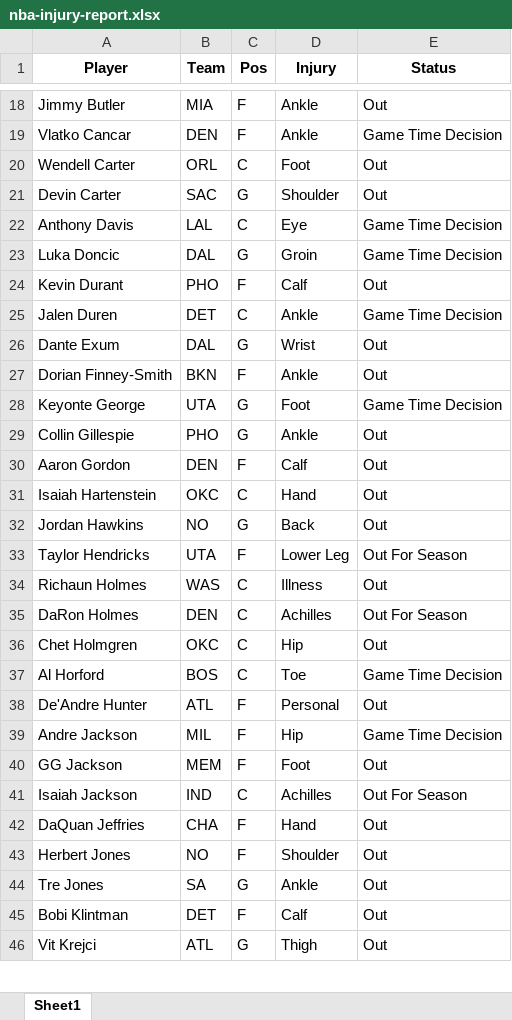
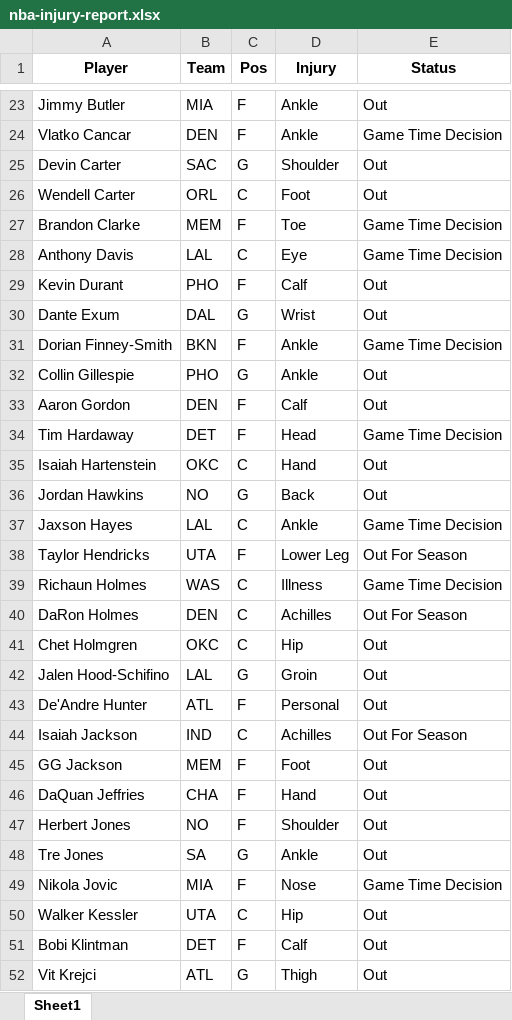
Before and after one commit to ikucukkaya/TradeMachine, an Excel workbook: data/nba-injury-report.xlsx, sheet Sheet1, drawn as a sheet; only a part is shown, gaps mark what is left out; values as stored, in another font and other column widths than the file's, no borders; removed rows and columns are numbered as before the commit, all else as after; the diff covers the shown part only; the diff names each change by its address in the sheet, - before the commit and + after, or states it on an @@ line.

```diff
--- a/data/nba-injury-report.xlsx (sheet Sheet1)
+++ b/data/nba-injury-report.xlsx (sheet Sheet1)
@@ row 21 moved to row 25: Devin Carter @@
+row 27: Brandon Clarke | MEM | F | Toe | Game Time Decision
-row 23: Luka Doncic | DAL | G | Groin | Game Time Decision
-row 25: Jalen Duren | DET | C | Ankle | Game Time Decision
-E31 (Status): Out
+E31 (Status): Game Time Decision
-row 28: Keyonte George | UTA | G | Foot | Game Time Decision
+row 34: Tim Hardaway | DET | F | Head | Game Time Decision
+row 37: Jaxson Hayes | LAL | C | Ankle | Game Time Decision
-E39 (Status): Out
+E39 (Status): Game Time Decision
-row 37: Al Horford | BOS | C | Toe | Game Time Decision
+row 42: Jalen Hood-Schifino | LAL | G | Groin | Out
-row 39: Andre Jackson | MIL | F | Hip | Game Time Decision
@@ row 41 moved to row 44: Isaiah Jackson @@
+row 49: Nikola Jovic | MIA | F | Nose | Game Time Decision
+row 50: Walker Kessler | UTA | C | Hip | Out
```
Also changed, not shown: 12 added rows, 9 removed rows and 11 edited cells elsewhere in this sheet, data/2023-24_NBA_Regular_Season.xlsx, data/2024-25_NBA_Regular_Season_Updated_daily.xlsx, 2 other files.
